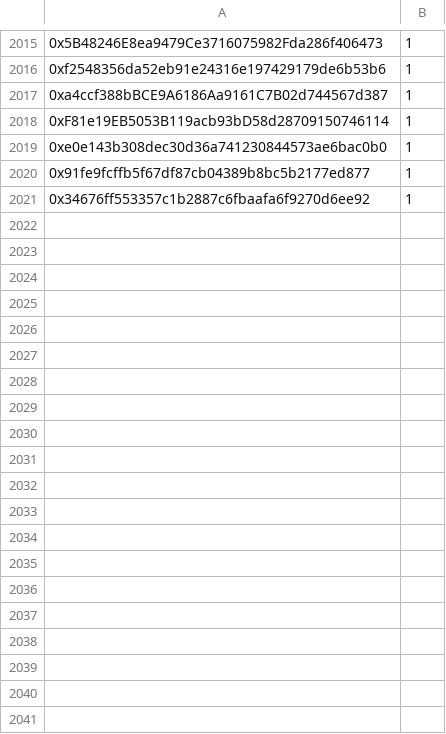
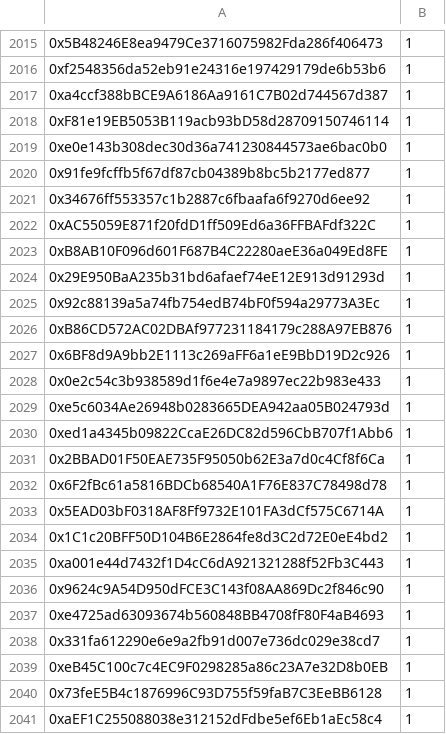
Before and after one commit to jesuzzback/drippp, a CSV file: data/FCFS.csv, drawn as a sheet; only a part is shown, gaps mark what is left out; the diff covers the shown part only; the diff names each change by its address in the sheet, - before the commit and + after, or states it on an @@ line.

Commit message:
Update FCFS.csv

```diff
--- a/data/FCFS.csv
+++ b/data/FCFS.csv
+row 2022: 0xAC55059E871f20fdD1ff509Ed6a36FFBAFdf322C | 1
+row 2023: 0xB8AB10F096d601F687B4C22280aeE36a049Ed8FE | 1
+row 2024: 0x29E950BaA235b31bd6afaef74eE12E913d91293d | 1
+row 2025: 0x92c88139a5a74fb754edB74bF0f594a29773A3Ec | 1
+row 2026: 0xB86CD572AC02DBAf977231184179c288A97EB876 | 1
+row 2027: 0x6BF8d9A9bb2E1113c269aFF6a1eE9BbD19D2c926 | 1
+row 2028: 0x0e2c54c3b938589d1f6e4e7a9897ec22b983e433 | 1
+row 2029: 0xe5c6034Ae26948b0283665DEA942aa05B024793d | 1
+row 2030: 0xed1a4345b09822CcaE26DC82d596CbB707f1Abb6 | 1
+row 2031: 0x2BBAD01F50EAE735F95050b62E3a7d0c4Cf8f6Ca | 1
+row 2032: 0x6F2fBc61a5816BDCb68540A1F76E837C78498d78 | 1
+row 2033: 0x5EAD03bF0318AF8Ff9732E101FA3dCf575C6714A | 1
+row 2034: 0x1C1c20BFF50D104B6E2864fe8d3C2d72E0eE4bd2 | 1
+row 2035: 0xa001e44d7432f1D4cC6dA921321288f52Fb3C443 | 1
+row 2036: 0x9624c9A54D950dFCE3C143f08AA869Dc2f846c90 | 1
+row 2037: 0xe4725ad63093674b560848BB4708fF80F4aB4693 | 1
+row 2038: 0x331fa612290e6e9a2fb91d007e736dc029e38cd7 | 1
+row 2039: 0xeB45C100c7c4EC9F0298285a86c23A7e32D8b0EB | 1
+row 2040: 0x73feE5B4c1876996C93D755f59faB7C3EeBB6128 | 1
+row 2041: 0xaEF1C255088038e312152dFdbe5ef6Eb1aEc58c4 | 1
```
Also changed, not shown: 30 added rows elsewhere in this file.
